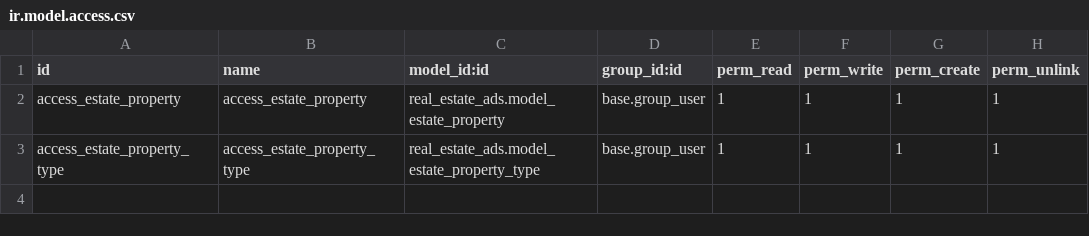
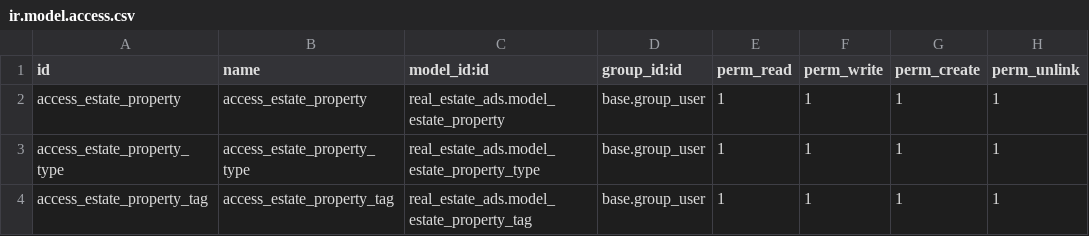
Before and after one commit to Niravjaviya/estate_property, a CSV file: real_estate_ads/security/ir.model.access.csv, drawn as a sheet.

Commit message:
[ADD] added property tag

```diff
--- a/real_estate_ads/security/ir.model.access.csv
+++ b/real_estate_ads/security/ir.model.access.csv
@@ -3 +3,2 @@ access_estate_property, access_estate_property,real_estate_ads.model_estate_prop
 access_estate_property_type, access_estate_property_type,real_estate_ads.model_estate_property_type,base.group_user,1,1,1,1
+access_estate_property_tag, access_estate_property_tag,real_estate_ads.model_estate_property_tag,base.group_user,1,1,1,1
```
Also changed, not shown: 7 other files.
